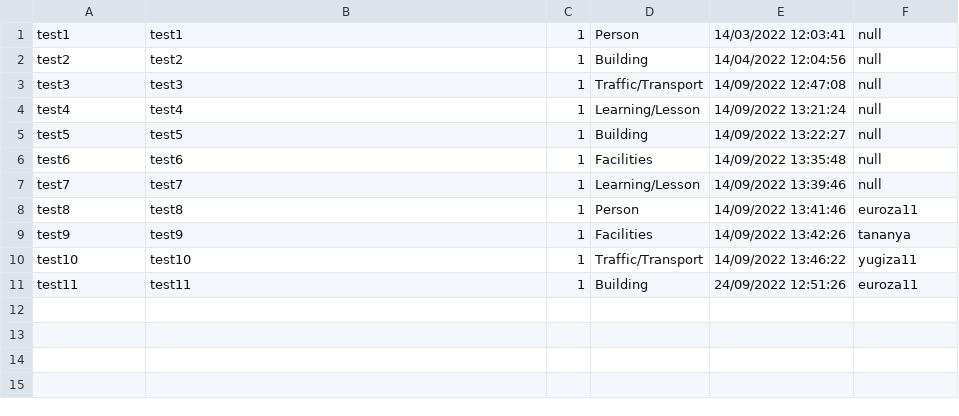
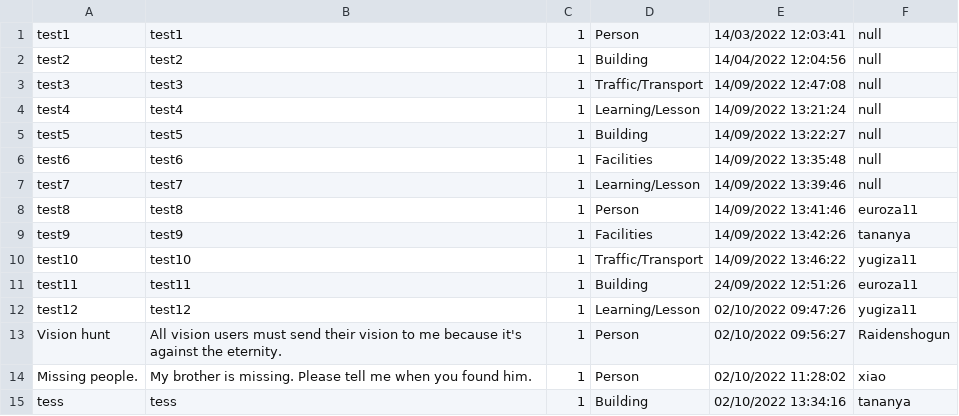
Before and after one commit to beam7894123/project-javaverse, a CSV file: filescsv/report.csv, drawn as a sheet; the diff names each change by its address in the sheet, - before the commit and + after, or states it on an @@ line.

```diff
--- a/filescsv/report.csv
+++ b/filescsv/report.csv
+row 12: test12 | test12 | 1 | Learning/Lesson | 02/10/2022 09:47:26 | yugiza11
+row 13: Vision hunt | All vision users must send their vision to me because it's against the eternity. | 1 | Person | 02/10/2022 09:56:27 | Raidenshogun
+row 14: Missing people. | My brother is missing. Please tell me when you found him. | 1 | Person | 02/10/2022 11:28:02 | xiao
+row 15: tess | tess | 1 | Building | 02/10/2022 13:34:16 | tananya
```
Also changed, not shown: filescsv/register.csv, 19 other files.
